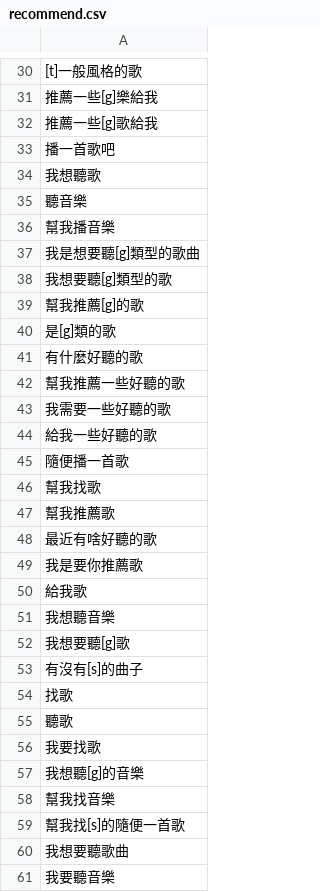
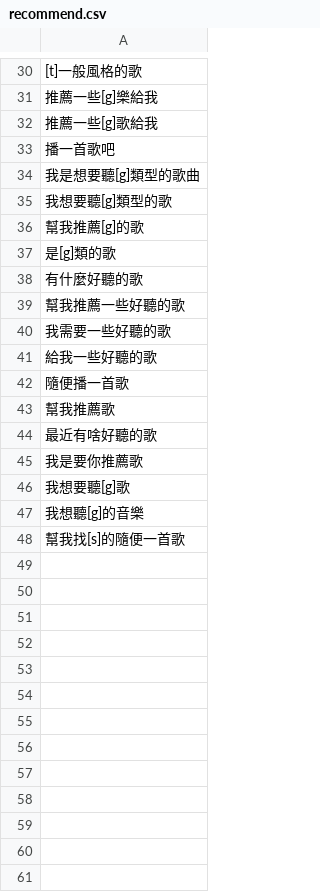
Before and after one commit to lee1258561/MusicBot, a CSV file: data/template/recommend.csv, drawn as a sheet; only a part is shown, gaps mark what is left out; the diff names each change by its address in the sheet, - before the commit and + after, or states it on an @@ line.

```diff
--- a/data/template/recommend.csv
+++ b/data/template/recommend.csv
-row 34: 我想聽歌
-row 35: 聽音樂
-row 36: 幫我播音樂
-row 46: 幫我找歌
-row 50: 給我歌
-row 51: 我想聽音樂
-row 53: 有沒有[s]的曲子
-row 54: 找歌
-row 55: 聽歌
-row 56: 我要找歌
-row 58: 幫我找音樂
-row 60: 我想要聽歌曲
-row 61: 我要聽音樂
```
Also changed, not shown: data/template/search.csv, 25 other files.
